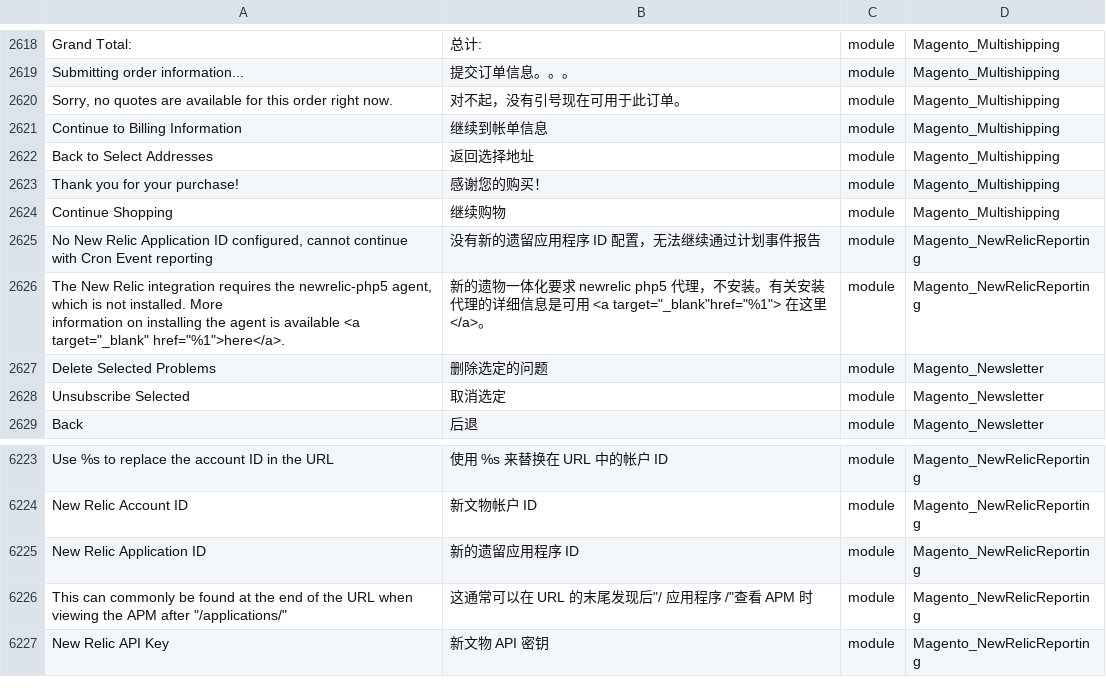
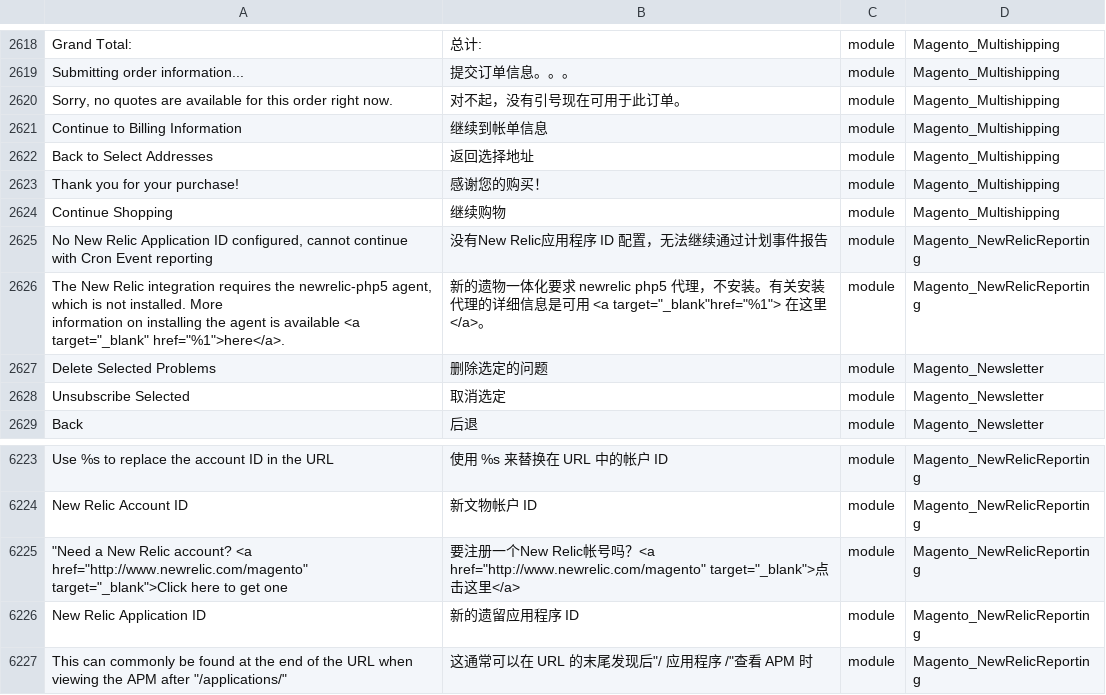
Before and after one commit to shuaiZend/language_zh_cn, a CSV file: zh_Hans_CN.csv, drawn as a sheet; only a part is shown, gaps mark what is left out; the shorter side is filled out with more unchanged rows; the diff names each change by its address in the sheet, - before the commit and + after, or states it on an @@ line.

```diff
--- a/zh_Hans_CN.csv
+++ b/zh_Hans_CN.csv
-B2625: 没有新的遗留应用程序 ID 配置，无法继续通过计划事件报告
+B2625: 没有New Relic应用程序 ID 配置，无法继续通过计划事件报告
+row 6225: "Need a New Relic account? <a href="http://www.newrelic.com/magento" target="_blank">Click here to get one | 要注册一个New Relic帐号吗？<a href="http://www.newrelic.com/magento" target="_blank">点击这里</a> | module | Magento_NewRelicReporting
```
Also changed, not shown: 1 other file.
